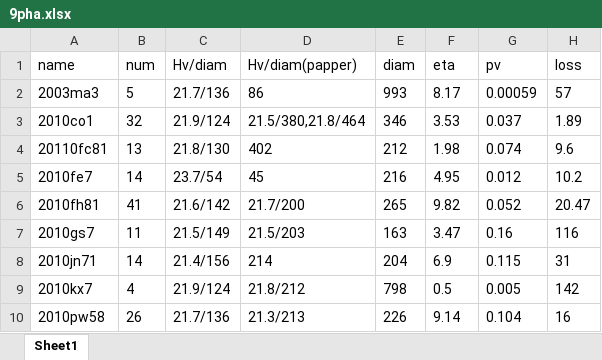
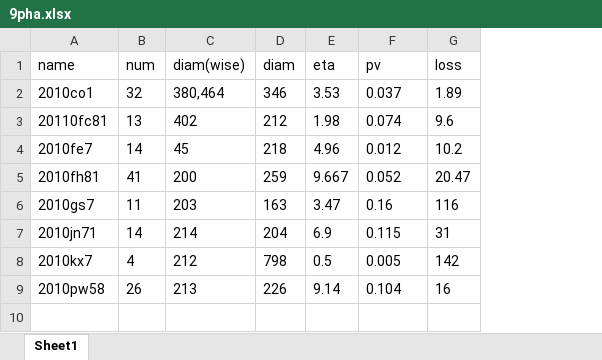
Before and after one commit to AstroHHQ/learngit, an Excel workbook: JPLdata/9pha.xlsx, sheet Sheet1, drawn as a sheet; values as stored, in another font and other column widths than the file's, no borders; removed rows and columns are numbered as before the commit, all else as after; the diff names each change by its address in the sheet, - before the commit and + after, or states it on an @@ line.

```diff
--- a/JPLdata/9pha.xlsx (sheet Sheet1)
+++ b/JPLdata/9pha.xlsx (sheet Sheet1)
-column C (Hv/diam), rows 3-10: 21.9/124 | 21.8/130 | 23.7/54 | 21.6/142 | 21.5/149 | 21.4/156 | 21.9/124 | 21.7/136
-column D (Hv/diam(papper)), rows 3-10: 21.5/380,21.8/464 | 402 | 45 | 21.7/200 | 21.5/203 | 214 | 21.8/212 | 21.3/213
+column C (diam(wise)), rows 2-9: 380,464 | 402 | 45 | 200 | 203 | 214 | 212 | 213
-row 2: 2003ma3 | 5 | 21.7/136 | 86 | 993 | 8.17 | 0.00059 | 57
-D4 (diam): 216
+D4 (diam): 218
-E4 (eta): 4.95
+E4 (eta): 4.96
-D5 (diam): 265
+D5 (diam): 259
-E5 (eta): 9.82
+E5 (eta): 9.667
```
Also changed, not shown: 8 other files.
